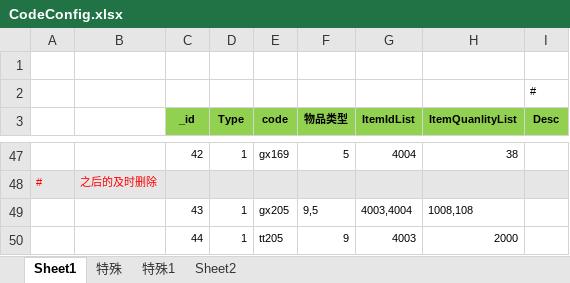
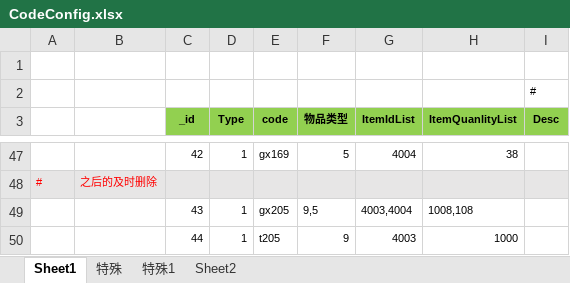
Before and after one commit to wokanjianyang/WrittenLegend, an Excel workbook: Excel/CodeConfig.xlsx, sheet Sheet1, drawn as a sheet; only a part is shown, gaps mark what is left out; values as stored, in another font and other column widths than the file's, no borders; the diff names each change by its address in the sheet, - before the commit and + after, or states it on an @@ line.

```diff
--- a/Excel/CodeConfig.xlsx (sheet Sheet1)
+++ b/Excel/CodeConfig.xlsx (sheet Sheet1)
-E50 (code): tt205
+E50 (code): t205
-H50 (ItemQuanlityList): 2000
+H50 (ItemQuanlityList): 1000
```
Also changed, not shown: 5 other files.
